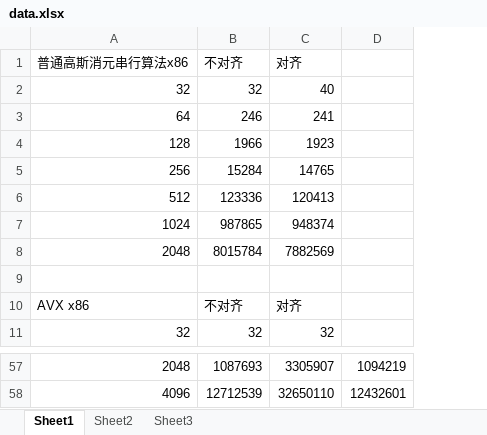
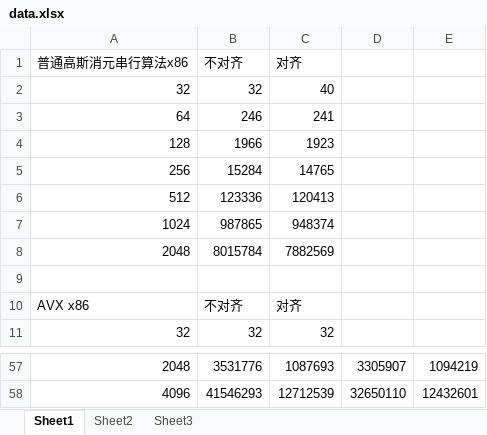
Before and after one commit to MengQxuan/parallel, an Excel workbook: lab2/data.xlsx, sheet Sheet1, drawn as a sheet; only a part is shown, gaps mark what is left out; values as stored, in another font and other column widths than the file's, no borders; the diff covers the shown part only; the diff names each change by its address in the sheet, - before the commit and + after, or states it on an @@ line.

```diff
--- a/lab2/data.xlsx (sheet Sheet1)
+++ b/lab2/data.xlsx (sheet Sheet1)
+column D, rows 57-58: 3305907 | 32650110
-B57 (不对齐): 1087693
+B57 (不对齐): 3531776
-C57 (对齐): 3305907
+C57 (对齐): 1087693
-B58 (不对齐): 12712539
+B58 (不对齐): 41546293
-C58 (对齐): 32650110
+C58 (对齐): 12712539
```
Also changed, not shown: 1 added row, 1 removed row and 30 edited cells elsewhere in this sheet, 2 other files.
